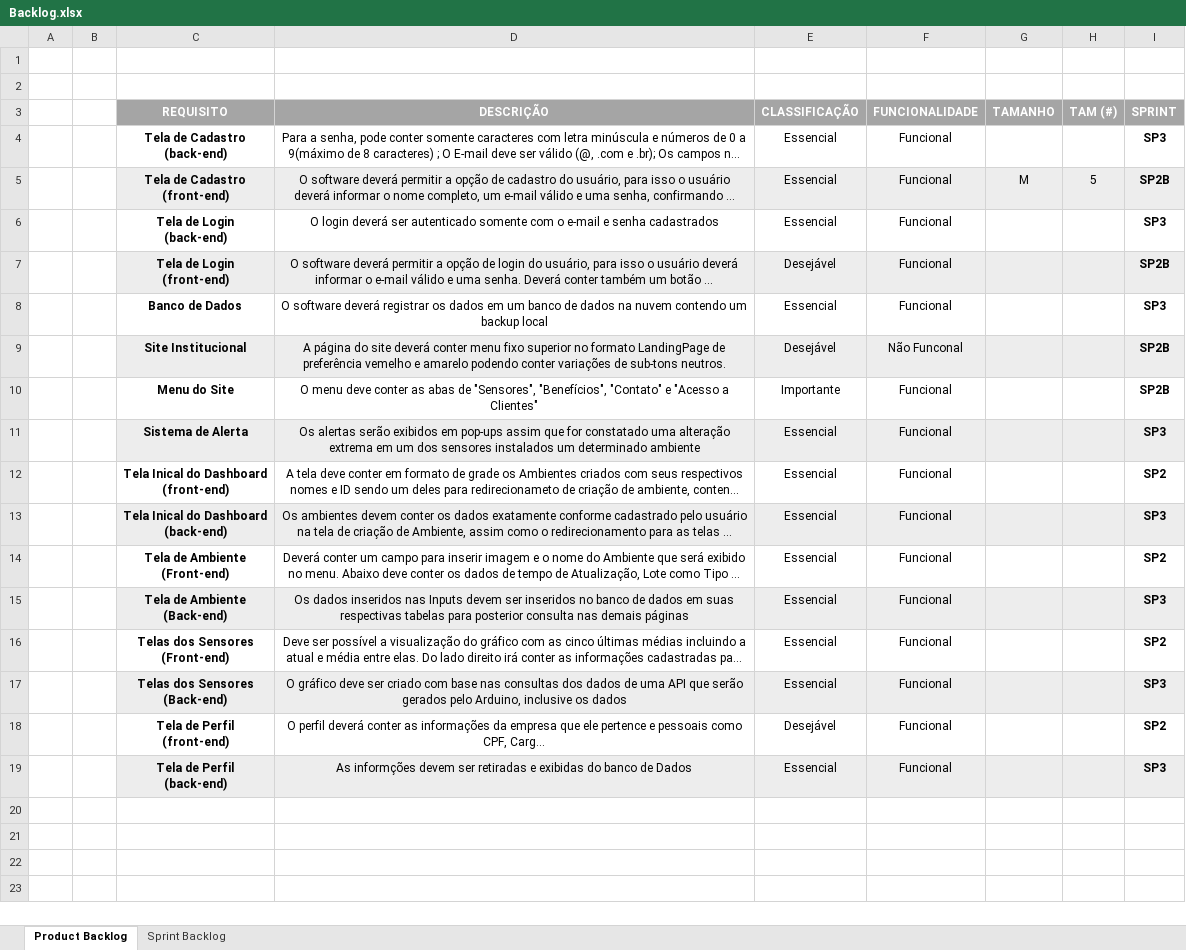
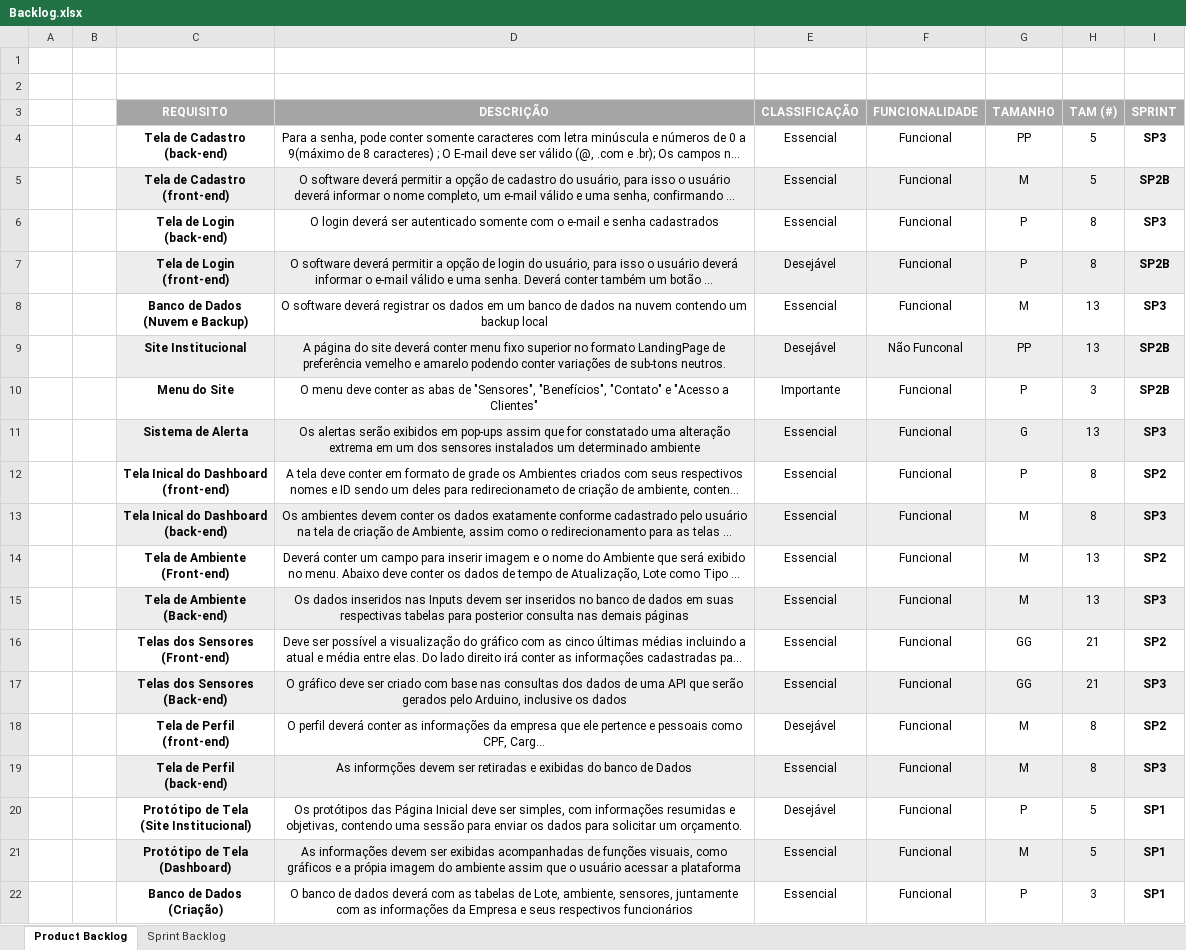
Before and after one commit to giuliacarmona/Projeto-Diwine, an Excel workbook: Tecnologia da Informação/Backlog.xlsx, sheet Product Backlog, drawn as a sheet; long unchanged cells end in …; values as stored, in another font and other column widths than the file's, no borders; conditional formats and table styles not drawn; ↵ is a line break in a cell; the diff names each change by its address in the sheet, - before the commit and + after, or states it on an @@ line.

Commit message:
Atualização do andamento do Site Institucional

```diff
--- a/Tecnologia da Informação/Backlog.xlsx (sheet Product Backlog)
+++ b/Tecnologia da Informação/Backlog.xlsx (sheet Product Backlog)
-G4 (TAMANHO): (empty)
+G4 (TAMANHO): PP
-H4 (TAM (#)): (empty)
+H4 (TAM (#)): 5
-G6:G7 (TAMANHO): (empty)
+G6:G7 (TAMANHO): P
-H6:H7 (TAM (#)): (empty)
+H6:H7 (TAM (#)): 8
-C8 (REQUISITO): Banco de Dados
+C8 (REQUISITO): Banco de Dados ↵ (Nuvem e Backup)
-G8 (TAMANHO): (empty)
+G8 (TAMANHO): M
-H8:H9 (TAM (#)): (empty)
+H8:H9 (TAM (#)): 13
-G9 (TAMANHO): (empty)
+G9 (TAMANHO): PP
-G10 (TAMANHO): (empty)
+G10 (TAMANHO): P
-H10 (TAM (#)): (empty)
+H10 (TAM (#)): 3
-G11 (TAMANHO): (empty)
+G11 (TAMANHO): G
-H11 (TAM (#)): (empty)
+H11 (TAM (#)): 13
-G12 (TAMANHO): (empty)
+G12 (TAMANHO): P
-H12:H13 (TAM (#)): (empty)
+H12:H13 (TAM (#)): 8
-G13:G15 (TAMANHO): (empty)
+G13:G15 (TAMANHO): M
-G13 fill: #EDEDED
+G13 fill: none
-H14:H15 (TAM (#)): (empty)
+H14:H15 (TAM (#)): 13
-G16:G17 (TAMANHO): (empty)
+G16:G17 (TAMANHO): GG
-H16:H17 (TAM (#)): (empty)
+H16:H17 (TAM (#)): 21
-G18:G19 (TAMANHO): (empty)
+G18:G19 (TAMANHO): M
-H18:H19 (TAM (#)): (empty)
+H18:H19 (TAM (#)): 8
+row 20:  |  | Protótipo de Tela ↵ (Site Institucional) | Os protótipos das Página Inicial deve ser simples, com informações resumidas e objetivas, contendo uma sessão para enviar os dados para solicitar um orçamento. | Desejável | Funcional | P | 5 | SP1
+row 21:  |  | Protótipo de Tela ↵ (Dashboard) | As informações devem ser exibidas acompanhadas de funções visuais, como gráficos e a própia imagem do ambiente assim que o usuário acessar a plataforma | Essencial | Funcional | M | 5 | SP1
+row 22:  |  | Banco de Dados ↵ (Criação) | O banco de dados deverá com as tabelas de Lote, ambiente, sensores, juntamente com as informações da Empresa e seus respectivos funcionários | Essencial | Funcional | P | 3 | SP1
```
Also changed, not shown: 32 other files.
